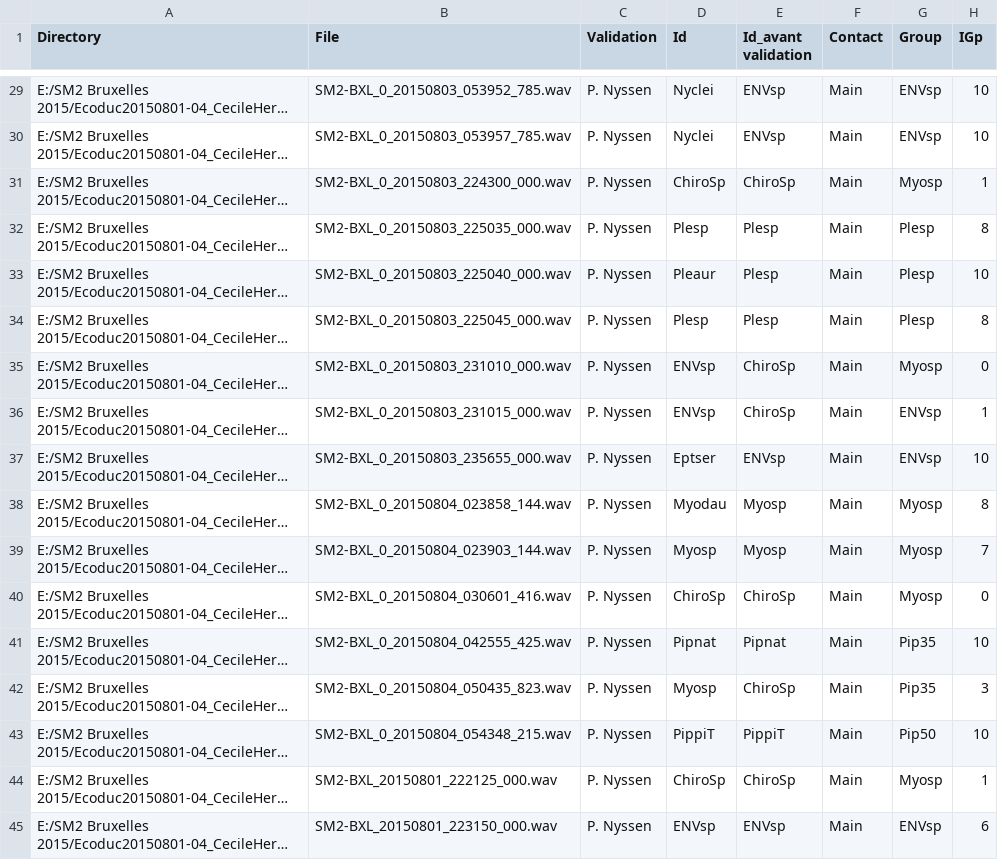
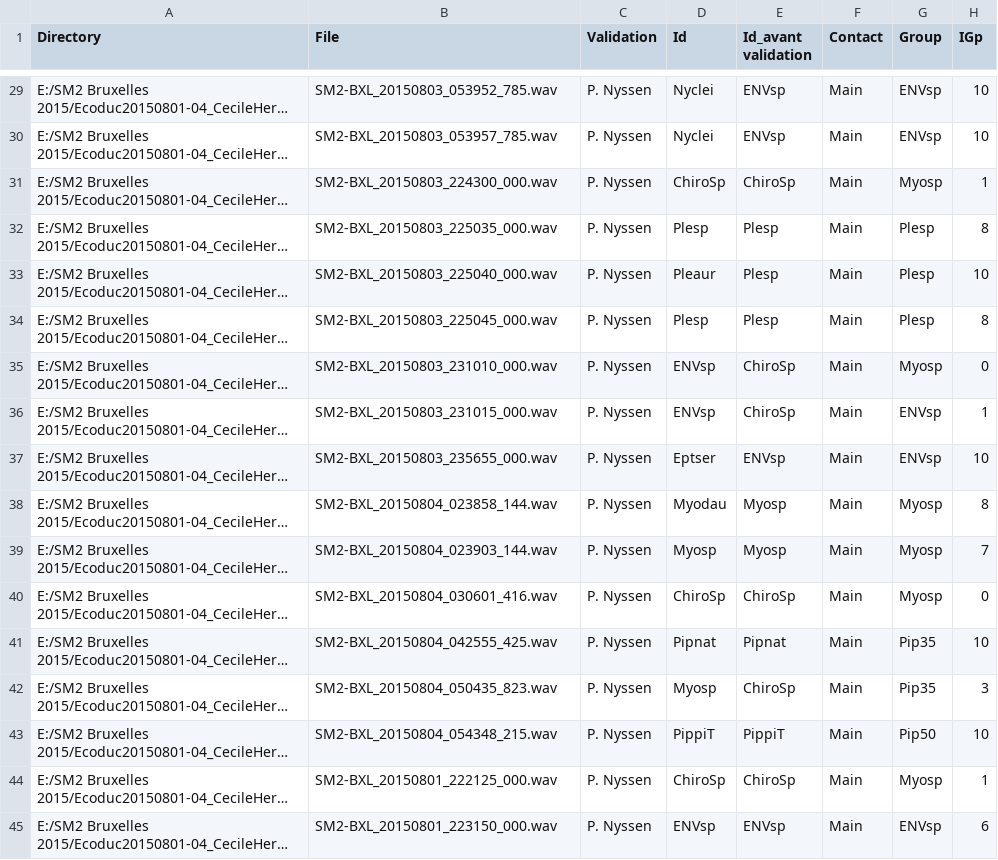
Before and after one commit to FrancoMaxime/batdata, a CSV file: result/result_Ecoduc20150801-04_CecileHerr.csv, drawn as a sheet; only a part is shown, gaps mark what is left out; long unchanged cells end in …; the diff covers the shown part only; the diff names each change by its address in the sheet, - before the commit and + after, or states it on an @@ line.

```diff
--- a/result/result_Ecoduc20150801-04_CecileHerr.csv
+++ b/result/result_Ecoduc20150801-04_CecileHerr.csv
-B29 (File): SM2-BXL_0_20150803_053952_785.wav
+B29 (File): SM2-BXL_20150803_053952_785.wav
-B30 (File): SM2-BXL_0_20150803_053957_785.wav
+B30 (File): SM2-BXL_20150803_053957_785.wav
-B31 (File): SM2-BXL_0_20150803_224300_000.wav
+B31 (File): SM2-BXL_20150803_224300_000.wav
-B32 (File): SM2-BXL_0_20150803_225035_000.wav
+B32 (File): SM2-BXL_20150803_225035_000.wav
-B33 (File): SM2-BXL_0_20150803_225040_000.wav
+B33 (File): SM2-BXL_20150803_225040_000.wav
-B34 (File): SM2-BXL_0_20150803_225045_000.wav
+B34 (File): SM2-BXL_20150803_225045_000.wav
-B35 (File): SM2-BXL_0_20150803_231010_000.wav
+B35 (File): SM2-BXL_20150803_231010_000.wav
-B36 (File): SM2-BXL_0_20150803_231015_000.wav
+B36 (File): SM2-BXL_20150803_231015_000.wav
-B37 (File): SM2-BXL_0_20150803_235655_000.wav
+B37 (File): SM2-BXL_20150803_235655_000.wav
-B38 (File): SM2-BXL_0_20150804_023858_144.wav
+B38 (File): SM2-BXL_20150804_023858_144.wav
-B39 (File): SM2-BXL_0_20150804_023903_144.wav
+B39 (File): SM2-BXL_20150804_023903_144.wav
-B40 (File): SM2-BXL_0_20150804_030601_416.wav
+B40 (File): SM2-BXL_20150804_030601_416.wav
-B41 (File): SM2-BXL_0_20150804_042555_425.wav
+B41 (File): SM2-BXL_20150804_042555_425.wav
-B42 (File): SM2-BXL_0_20150804_050435_823.wav
+B42 (File): SM2-BXL_20150804_050435_823.wav
-B43 (File): SM2-BXL_0_20150804_054348_215.wav
+B43 (File): SM2-BXL_20150804_054348_215.wav
```
Also changed, not shown: 27 edited cells elsewhere in this file.
